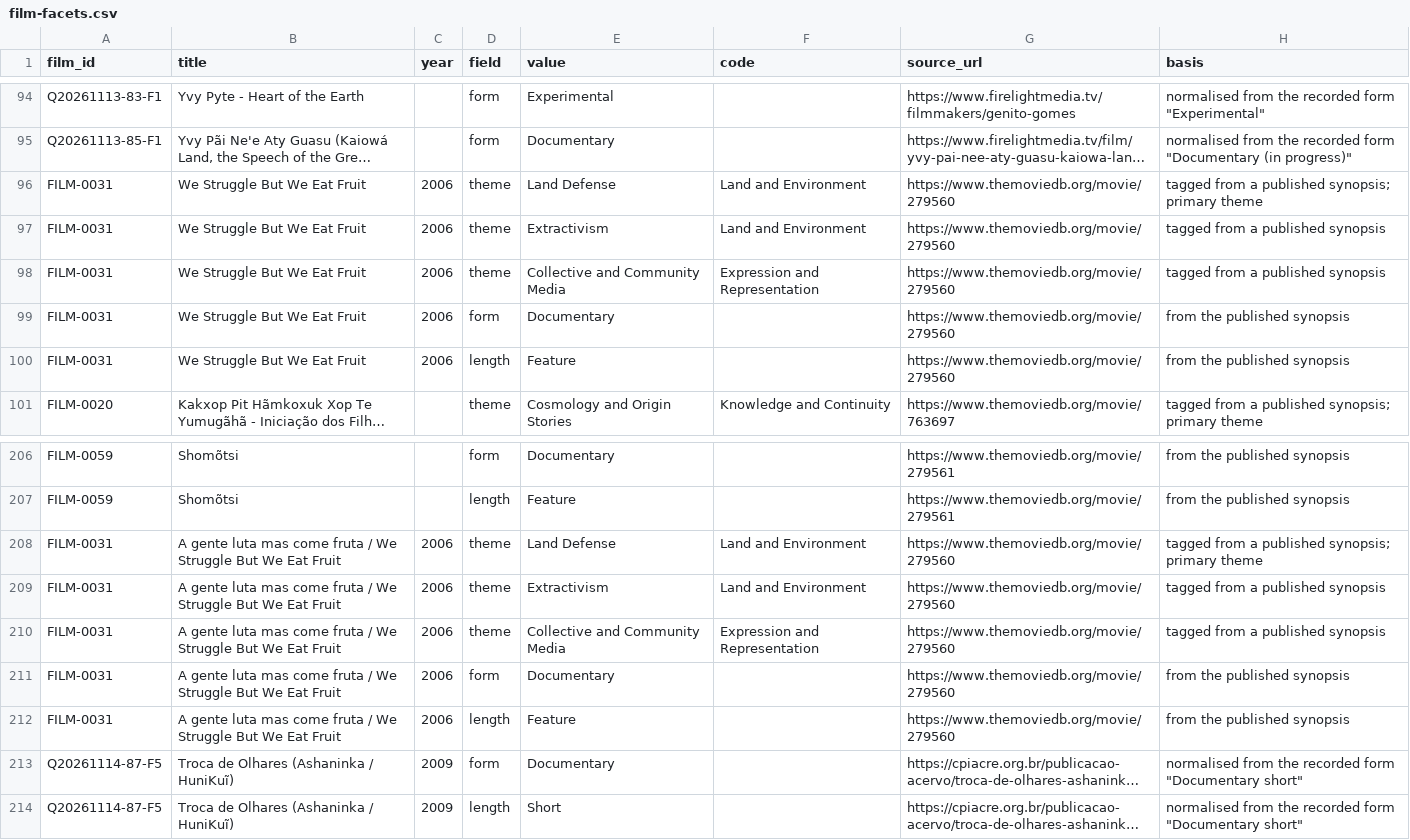
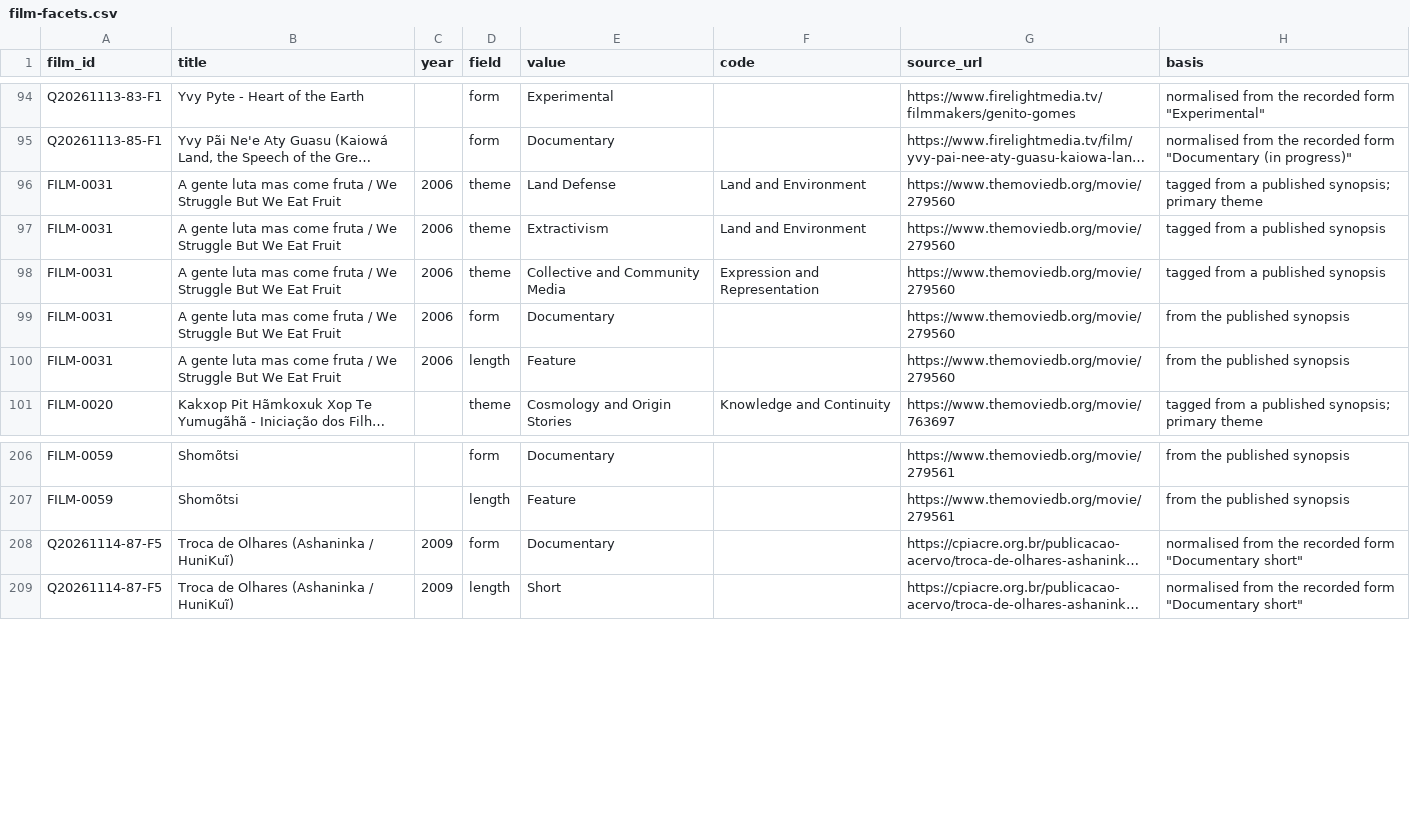
Before and after one commit to jwilliamkennedy/abya-yala-film-atlas, a CSV file: beta/data/film-facets.csv, drawn as a sheet; only a part is shown, gaps mark what is left out; long unchanged cells end in …; the diff names each change by its address in the sheet, - before the commit and + after, or states it on an @@ line.

```diff
--- a/beta/data/film-facets.csv
+++ b/beta/data/film-facets.csv
-B96:B100 (title): We Struggle But We Eat Fruit
+B96:B100 (title): A gente luta mas come fruta / We Struggle But We Eat Fruit
-row 208: FILM-0031 | A gente luta mas come fruta / We Struggle But We Eat Fruit | 2006 | theme | Land Defense | Land and Environment | https://www.themoviedb.org/movie/279560 | tagged from a published synopsis; primary theme
-row 209: FILM-0031 | A gente luta mas come fruta / We Struggle But We Eat Fruit | 2006 | theme | Extractivism | Land and Environment | https://www.themoviedb.org/movie/279560 | tagged from a published synopsis
-row 210: FILM-0031 | A gente luta mas come fruta / We Struggle But We Eat Fruit | 2006 | theme | Collective and Community Media | Expression and Representation | https://www.themoviedb.org/movie/279560 | tagged from a published synopsis
-row 211: FILM-0031 | A gente luta mas come fruta / We Struggle But We Eat Fruit | 2006 | form | Documentary |  | https://www.themoviedb.org/movie/279560 | from the published synopsis
-row 212: FILM-0031 | A gente luta mas come fruta / We Struggle But We Eat Fruit | 2006 | length | Feature |  | https://www.themoviedb.org/movie/279560 | from the published synopsis
```
Also changed, not shown: beta/data/atlas-films.csv, beta/data/atlas-names.csv, 12 other files.
